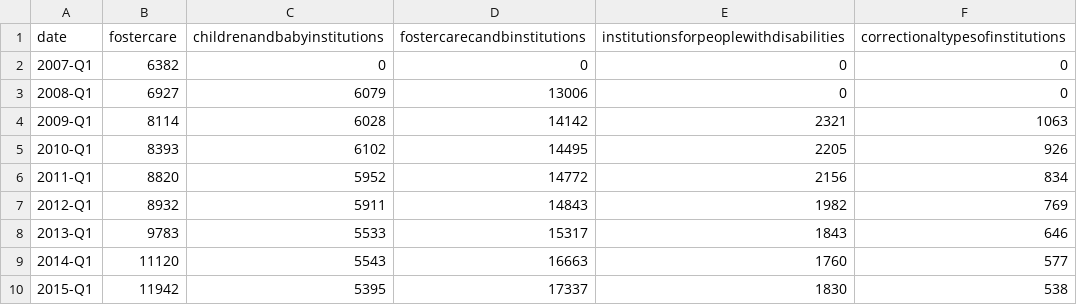
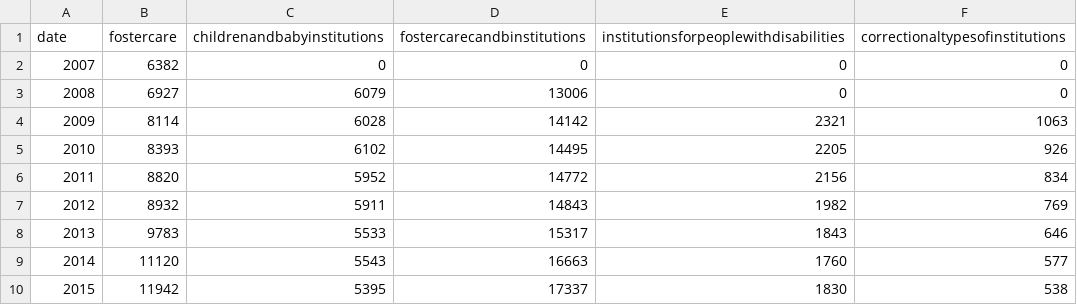
Before and after one commit to Nyles33/cloaked-bear, a CSV file: lumos3.csv, drawn as a sheet.

Commit message:
Add files via upload

```diff
--- a/lumos3.csv
+++ b/lumos3.csv
@@ -1,10 +1,10 @@
 date,fostercare,childrenandbabyinstitutions,fostercarecandbinstitutions,institutionsforpeoplewithdisabilities,correctionaltypesofinstitutions
-2007-Q1,6382,0,0,0,0
-2008-Q1,6927,6079,13006,0,0
-2009-Q1,8114,6028,14142,2321,1063
-2010-Q1,8393,6102,14495,2205,926
-2011-Q1,8820,5952,14772,2156,834
-2012-Q1,8932,5911,14843,1982,769
-2013-Q1,9783,5533,15317,1843,646
-2014-Q1,11120,5543,16663,1760,577
-2015-Q1,11942,5395,17337,1830,538
+2007,6382,0,0,0,0
+2008,6927,6079,13006,0,0
+2009,8114,6028,14142,2321,1063
+2010,8393,6102,14495,2205,926
+2011,8820,5952,14772,2156,834
+2012,8932,5911,14843,1982,769
+2013,9783,5533,15317,1843,646
+2014,11120,5543,16663,1760,577
+2015,11942,5395,17337,1830,538
```
